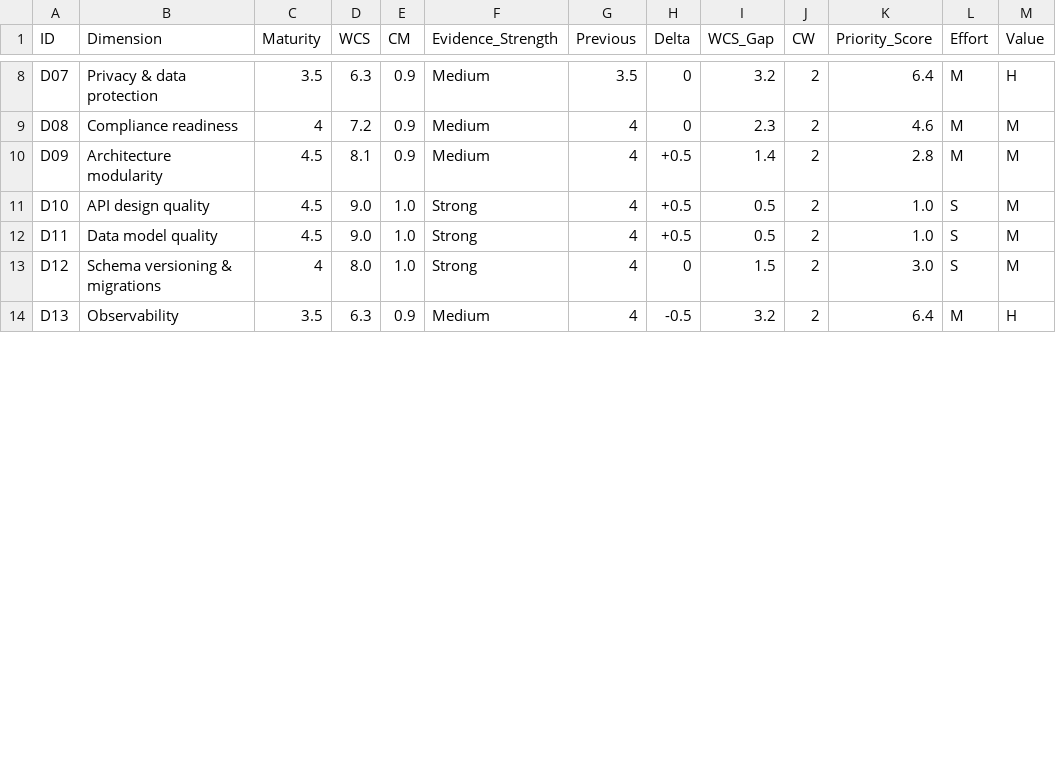
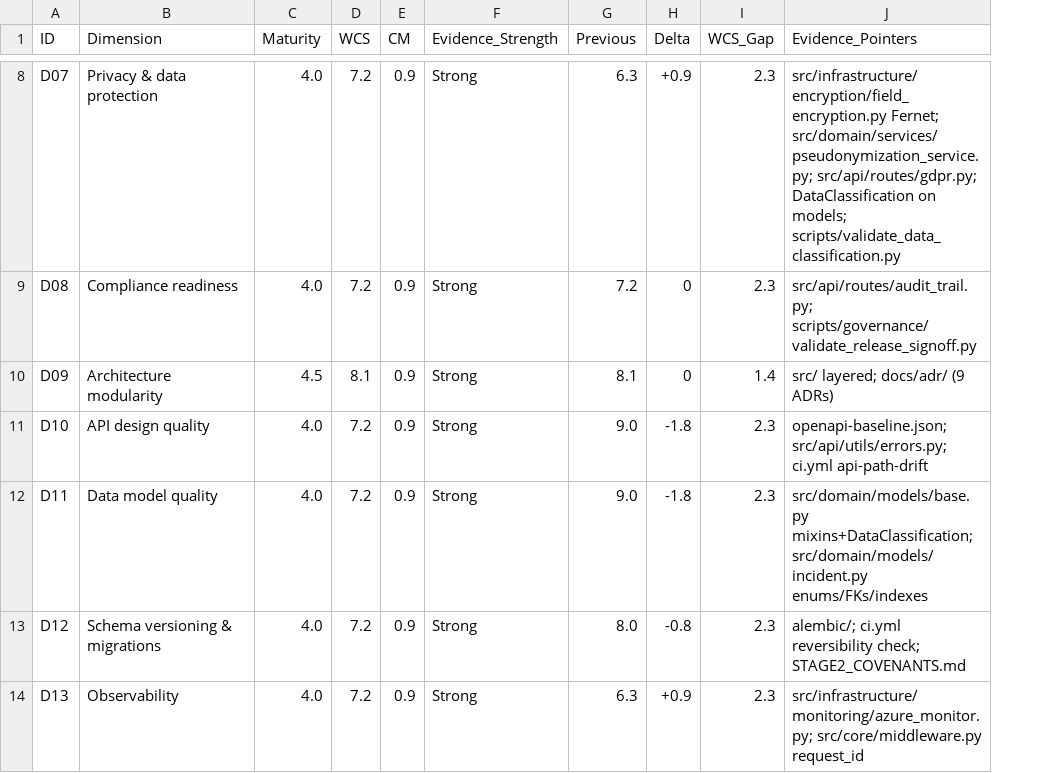
Before and after one commit to cgtqwmwkhp-rgb/quality-governance-platform, a CSV file: docs/assessments/scorecard.csv, drawn as a sheet; only a part is shown, gaps mark what is left out; removed rows and columns are numbered as before the commit, all else as after; the diff covers the shown part only; the diff names each change by its address in the sheet, - before the commit and + after, or states it on an @@ line.

```diff
--- a/docs/assessments/scorecard.csv
+++ b/docs/assessments/scorecard.csv
-column J (CW), rows 8-14: all 2
-column K (Priority_Score), rows 8-14: 6.4 | 4.6 | 2.8 | 1.0 | 1.0 | 3.0 | 6.4
-column L (Effort), rows 8-14: M | M | M | S | S | S | M
-column M (Value), rows 8-14: H | M | M | M | M | M | H
+column J (Evidence_Pointers), rows 8-14: src/infrastructure/encryption/field_encryption.py Fernet; src/domain/services/pseudonymization_service.py; src/api/routes/gdpr.py; DataClassification on models; scripts/validate_data_classification.py | src/api/routes/audit_trail.py; scripts/governance/validate_release_signoff.py | src/ layered; docs/adr/ (9 ADRs) | openapi-baseline.json; src/api/utils/errors.py; ci.yml api-path-drift | src/domain/models/base.py mixins+DataClassification; src/domain/models/incident.py enums/FKs/indexes | alembic/; ci.yml reversibility check; STAGE2_COVENANTS.md | src/infrastructure/monitoring/azure_monitor.py; src/core/middleware.py request_id
-C8 (Maturity): 3.5
+C8 (Maturity): 4.0
-D8 (WCS): 6.3
+D8 (WCS): 7.2
-F8:F10 (Evidence_Strength): Medium
+F8:F10 (Evidence_Strength): Strong
-G8 (Previous): 3.5
+G8 (Previous): 6.3
-H8 (Delta): 0
+H8 (Delta): +0.9
-I8 (WCS_Gap): 3.2
+I8 (WCS_Gap): 2.3
-C9 (Maturity): 4
+C9 (Maturity): 4.0
-G9 (Previous): 4
+G9 (Previous): 7.2
-G10 (Previous): 4
+G10 (Previous): 8.1
-H10 (Delta): +0.5
+H10 (Delta): 0
-C11:C12 (Maturity): 4.5
+C11:C12 (Maturity): 4.0
-D11:D12 (WCS): 9.0
+D11:D12 (WCS): 7.2
-E11:E13 (CM): 1.0
+E11:E13 (CM): 0.9
-G11:G12 (Previous): 4
+G11:G12 (Previous): 9.0
-H11:H12 (Delta): +0.5
+H11:H12 (Delta): -1.8
-I11:I12 (WCS_Gap): 0.5
+I11:I12 (WCS_Gap): 2.3
-C13 (Maturity): 4
+C13 (Maturity): 4.0
-D13 (WCS): 8.0
+D13 (WCS): 7.2
-G13 (Previous): 4
+G13 (Previous): 8.0
-H13 (Delta): 0
+H13 (Delta): -0.8
-I13 (WCS_Gap): 1.5
+I13 (WCS_Gap): 2.3
-C14 (Maturity): 3.5
+C14 (Maturity): 4.0
-D14 (WCS): 6.3
+D14 (WCS): 7.2
-F14 (Evidence_Strength): Medium
+F14 (Evidence_Strength): Strong
-G14 (Previous): 4
+G14 (Previous): 6.3
-H14 (Delta): -0.5
+H14 (Delta): +0.9
-I14 (WCS_Gap): 3.2
+I14 (WCS_Gap): 2.3
```
Also changed, not shown: 131 edited cells elsewhere in this file, 17 other files.
